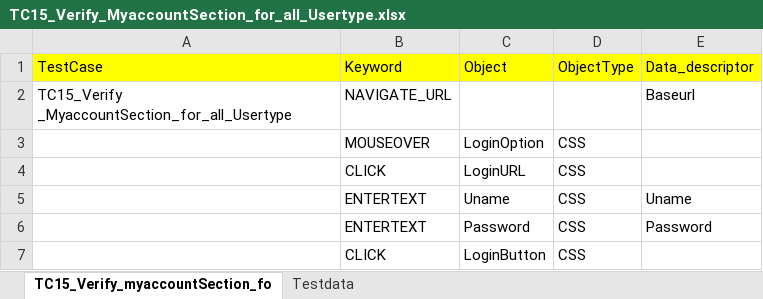
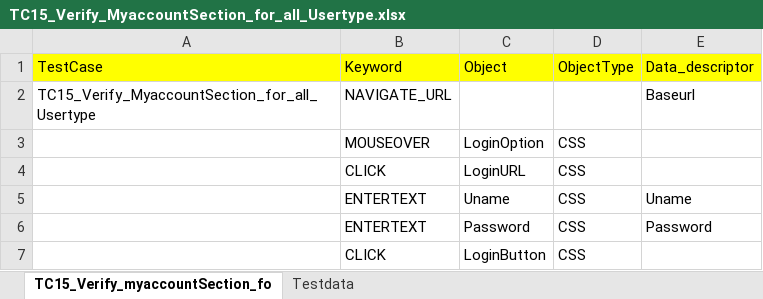
Before and after one commit to RKLogixal/KAMAN_ECTEST_IE_SANITY, an Excel workbook: Input_files/Actual_testcases/Kaman/ECTEST/ALL_PAGES/END_TO_END/TC15_Verify_MyaccountSection_for_all_Usertype.xlsx, sheet TC15_Verify_myaccountSection_fo, drawn as a sheet; only a part is shown; values as stored, in another font and other column widths than the file's, no borders; the diff names each change by its address in the sheet, - before the commit and + after, or states it on an @@ line.

Commit message:
DOM change Nov11 TC15 ECTEST

```diff
--- a/Input_files/Actual_testcases/Kaman/ECTEST/ALL_PAGES/END_TO_END/TC15_Verify_MyaccountSection_for_all_Usertype.xlsx (sheet TC15_Verify_myaccountSection_fo)
+++ b/Input_files/Actual_testcases/Kaman/ECTEST/ALL_PAGES/END_TO_END/TC15_Verify_MyaccountSection_for_all_Usertype.xlsx (sheet TC15_Verify_myaccountSection_fo)
-A2: TC15_Verify _MyaccountSection_for_all_Usertype
+A2: TC15_Verify_MyaccountSection_for_all_Usertype
```
